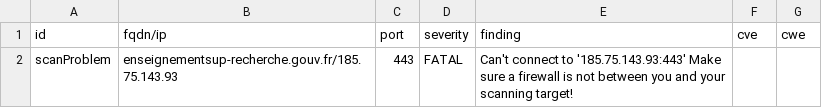
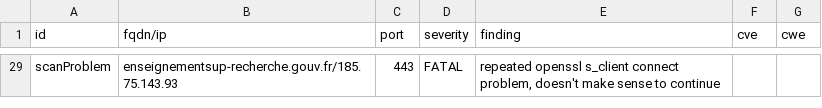
Before and after one commit to GKO-org/dashlordPrd4, a CSV file: results/aHR0cHM6Ly9lbnNlaWduZW1lbnRzdXAtcmVjaGVyY2hlLmdvdXYuZnI=/testssl.csv, drawn as a sheet; only a part is shown, gaps mark what is left out; the diff covers the shown part only.

```diff
--- a/results/aHR0cHM6Ly9lbnNlaWduZW1lbnRzdXAtcmVjaGVyY2hlLmdvdXYuZnI=/testssl.csv
+++ b/results/aHR0cHM6Ly9lbnNlaWduZW1lbnRzdXAtcmVjaGVyY2hlLmdvdXYuZnI=/testssl.csv
@@ -2 +29 @@
-"scanProblem","enseignementsup-recherche.gouv.fr/185.75.143.93","443","FATAL","Can't connect to '185.75.143.93:443' Make sure a firewall is not between you and your scanning target!","",""
+"scanProblem","enseignementsup-recherche.gouv.fr/185.75.143.93","443","FATAL","repeated openssl s_client connect problem, doesn't make sense to continue","",""
```
Also changed, not shown: 27 added rows elsewhere in this file, 10 other files.
